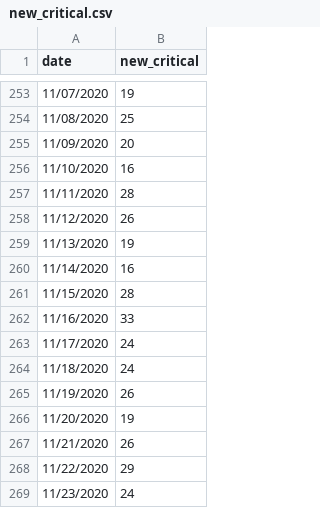
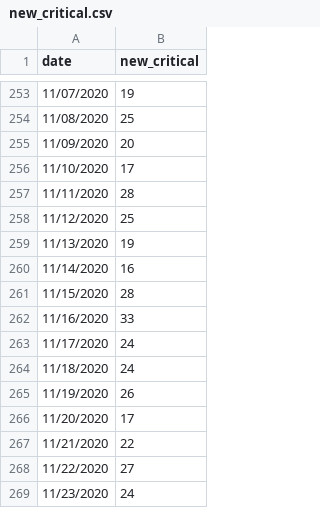
Before and after one commit to yuval-harpaz/covid-19-israel-matlab, a CSV file: data/Israel/new_critical.csv, drawn as a sheet; only a part is shown, gaps mark what is left out.

```diff
--- a/data/Israel/new_critical.csv
+++ b/data/Israel/new_critical.csv
@@ -255,5 +255,5 @@ date,new_critical
 11/09/2020,20
-11/10/2020,16
+11/10/2020,17
 11/11/2020,28
-11/12/2020,26
+11/12/2020,25
 11/13/2020,19
@@ -265,5 +265,5 @@ date,new_critical
 11/19/2020,26
-11/20/2020,19
-11/21/2020,26
-11/22/2020,29
+11/20/2020,17
+11/21/2020,22
+11/22/2020,27
 11/23/2020,24
```
Also changed, not shown: data/Israel/Israel_ministry_of_health.csv, data/Israel/covid19-data-israel.csv, 11 other files.
